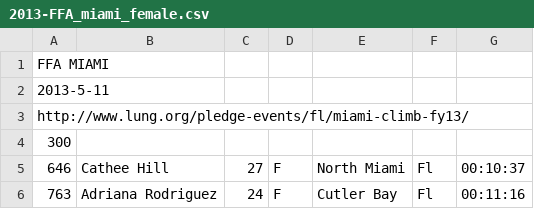
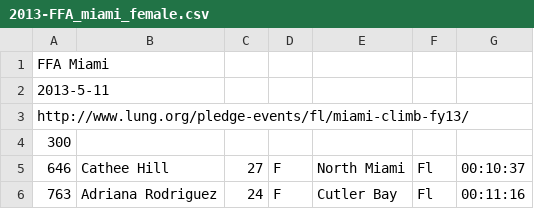
Before and after one commit to joduncan/RaceScoring, a CSV file: data/2013-FFA_miami_female.csv, drawn as a sheet; only a part is shown.

```diff
--- a/data/2013-FFA_miami_female.csv
+++ b/data/2013-FFA_miami_female.csv
@@ -1,2 +1,2 @@
-FFA MIAMI
+FFA Miami
 2013-5-11
```
Also changed, not shown: data/2013-LungWilmington-females.csv, data/2013-LungWilmington-males.csv, 5 other files.
